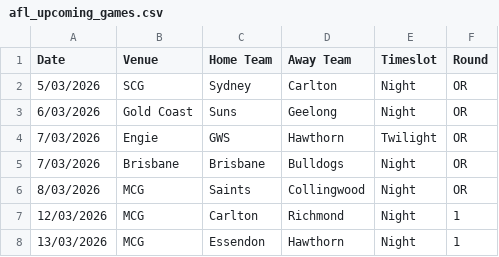
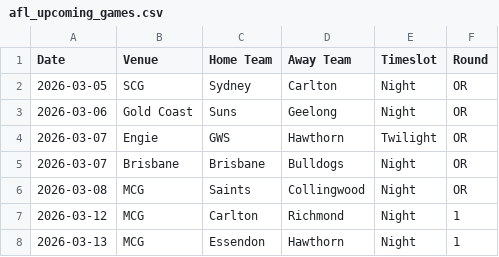
Before and after one commit to Nostin/footybet, a CSV file: csv/afl_upcoming_games.csv, drawn as a sheet.

```diff
--- a/csv/afl_upcoming_games.csv
+++ b/csv/afl_upcoming_games.csv
@@ -1,8 +1,8 @@
 Date,Venue,Home Team,Away Team,Timeslot,Round
-5/03/2026,SCG,Sydney,Carlton,Night,OR
-6/03/2026,Gold Coast,Suns,Geelong,Night,OR
-7/03/2026,Engie,GWS,Hawthorn,Twilight,OR
-7/03/2026,Brisbane,Brisbane,Bulldogs,Night,OR
-8/03/2026,MCG,Saints,Collingwood,Night,OR
-12/03/2026,MCG,Carlton,Richmond,Night,1
-13/03/2026,MCG,Essendon,Hawthorn,Night,1
+2026-03-05,SCG,Sydney,Carlton,Night,OR
+2026-03-06,Gold Coast,Suns,Geelong,Night,OR
+2026-03-07,Engie,GWS,Hawthorn,Twilight,OR
+2026-03-07,Brisbane,Brisbane,Bulldogs,Night,OR
+2026-03-08,MCG,Saints,Collingwood,Night,OR
+2026-03-12,MCG,Carlton,Richmond,Night,1
+2026-03-13,MCG,Essendon,Hawthorn,Night,1
```
Also changed, not shown: 5 other files.
